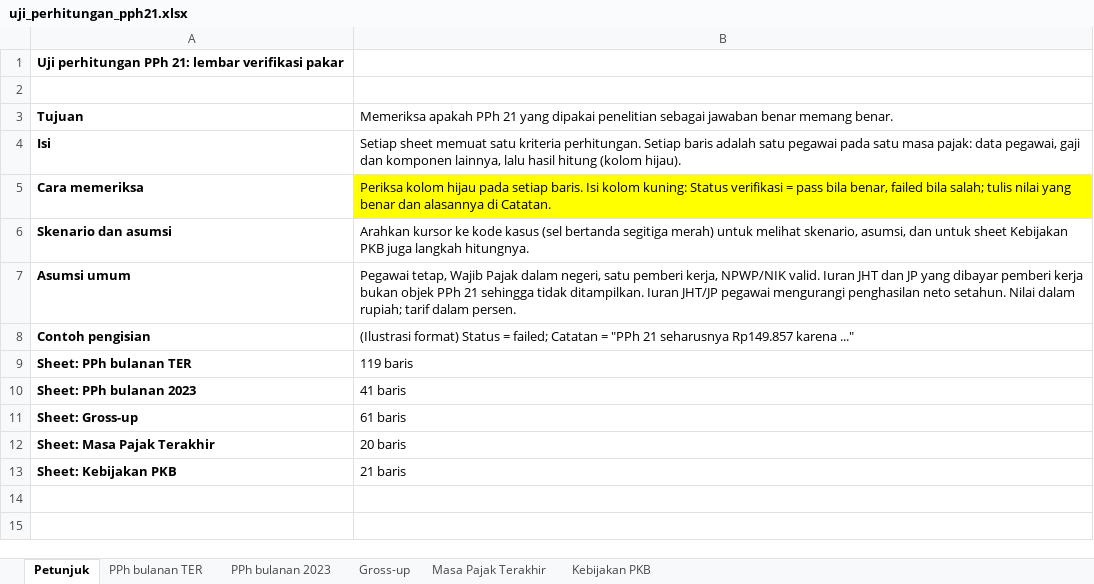
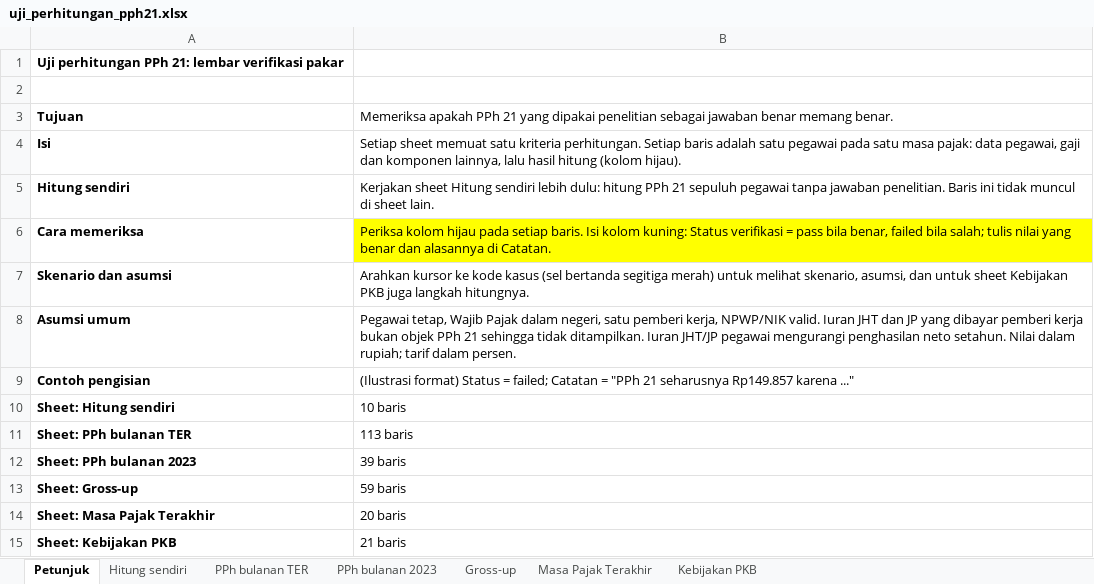
Before and after one commit to obikastanya/pph_payroll_with_knowledge_base, an Excel workbook: v2/review_pakar/uji_perhitungan_pph21.xlsx, sheet Petunjuk, drawn as a sheet; values as stored, in another font and other column widths than the file's, no borders; addresses are those after the commit; the diff names each change by its address in the sheet, - before the commit and + after, or states it on an @@ line.

```diff
--- a/v2/review_pakar/uji_perhitungan_pph21.xlsx (sheet Petunjuk)
+++ b/v2/review_pakar/uji_perhitungan_pph21.xlsx (sheet Petunjuk)
+sheet tab: Hitung sendiri
+row 5: Hitung sendiri | Kerjakan sheet Hitung sendiri lebih dulu: hitung PPh 21 sepuluh pegawai tanpa jawaban penelitian. Baris ini tidak muncul di sheet lain.
+row 10: Sheet: Hitung sendiri | 10 baris
-B11: 119 baris
+B11: 113 baris
-B12: 41 baris
+B12: 39 baris
-B13: 61 baris
+B13: 59 baris
```
Also changed, not shown: sheet PPh bulanan TER, sheet PPh bulanan 2023, sheet Gross-up, 17 other files.
